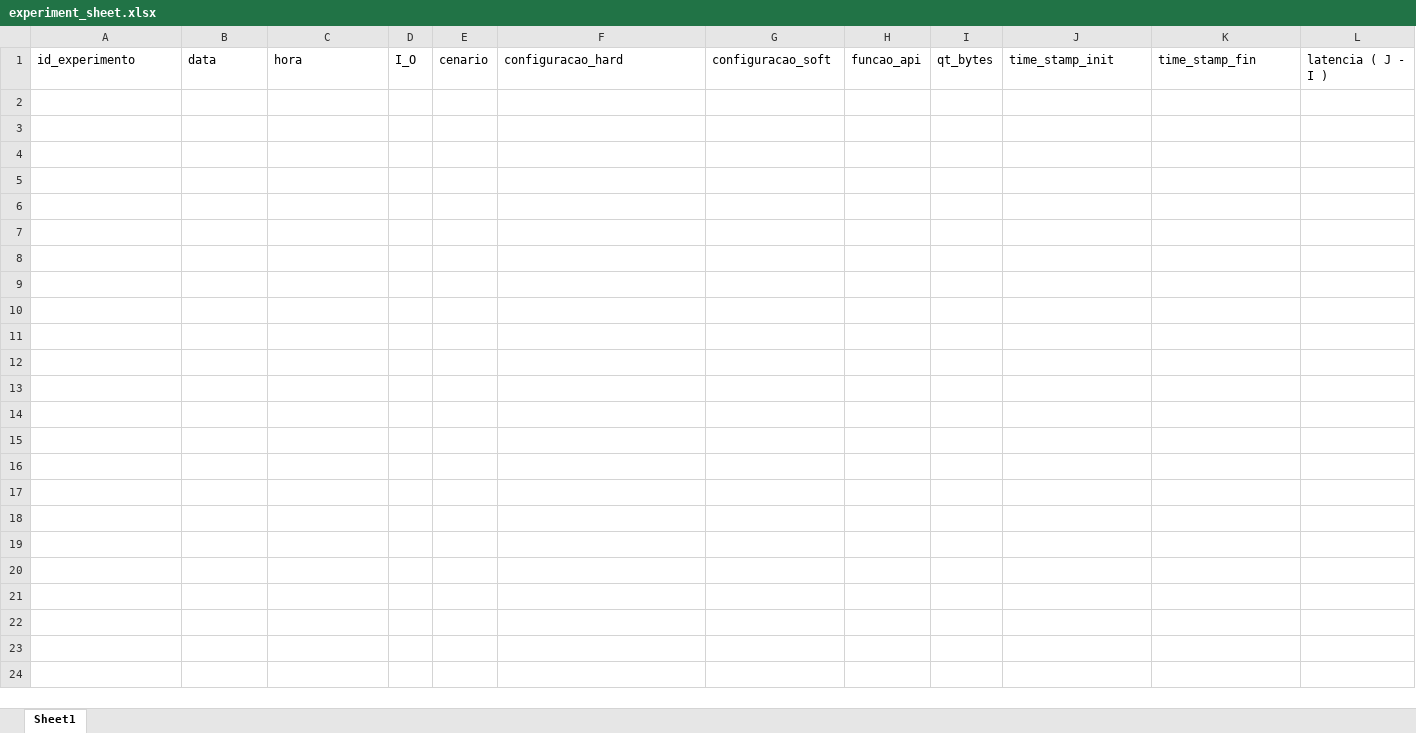
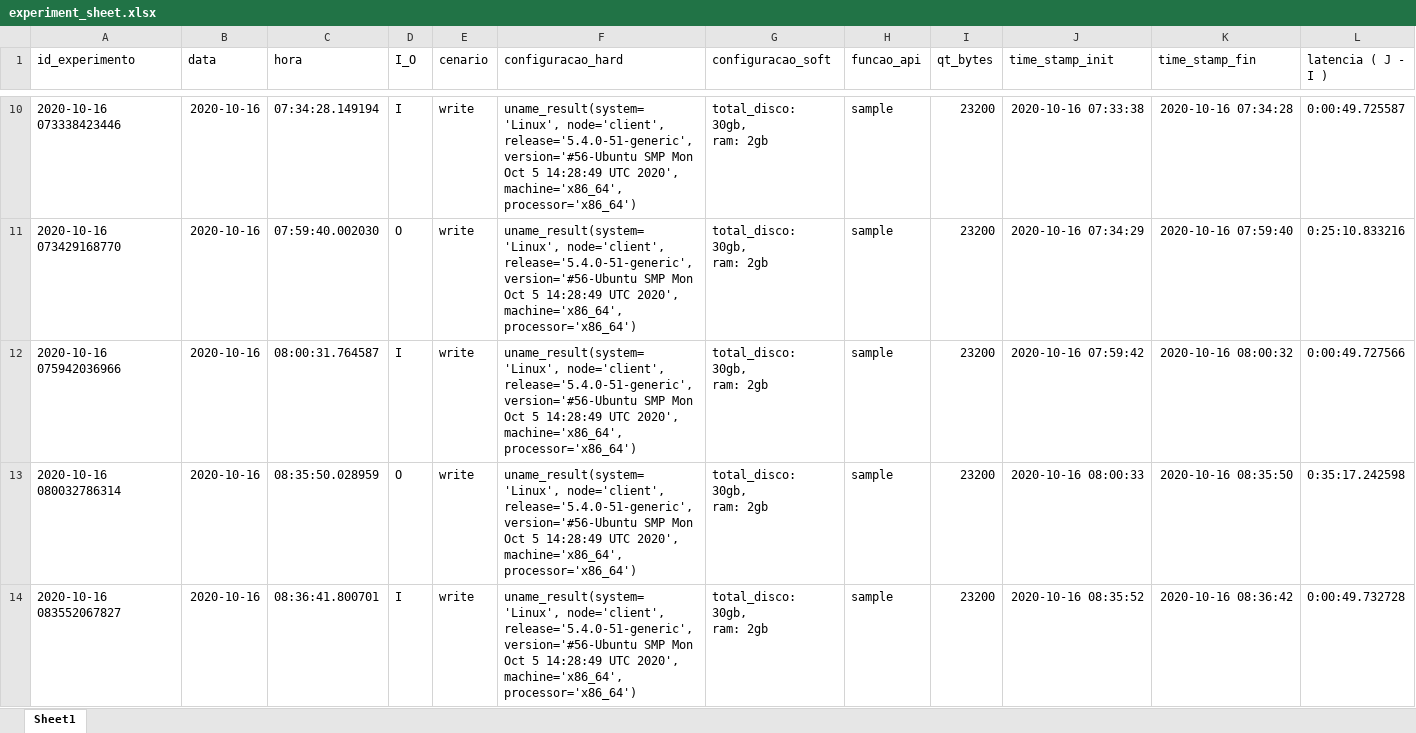
Before and after one commit to dan-candeira/api_test, an Excel workbook: experiment_sheet.xlsx, sheet Sheet1, drawn as a sheet; only a part is shown, gaps mark what is left out; values as stored, in another font and other column widths than the file's, no borders; ↵ is a line break in a cell; the diff covers the shown part only; the diff names each change by its address in the sheet, - before the commit and + after, or states it on an @@ line.

```diff
--- a/experiment_sheet.xlsx (sheet Sheet1)
+++ b/experiment_sheet.xlsx (sheet Sheet1)
+row 10: 2020-10-16 073338423446 | 2020-10-16 | 07:34:28.149194 | I | write | uname_result(system='Linux', node='client', release='5.4.0-51-generic', version='#56-Ubuntu SMP Mon Oct 5 14:28:49 UTC 2020', machine='x86_64', processor='x86_64') | total_disco: 30gb, ↵ ram: 2gb | sample | 23200 | 2020-10-16 07:33:38 | 2020-10-16 07:34:28 | 0:00:49.725587
+row 11: 2020-10-16 073429168770 | 2020-10-16 | 07:59:40.002030 | O | write | uname_result(system='Linux', node='client', release='5.4.0-51-generic', version='#56-Ubuntu SMP Mon Oct 5 14:28:49 UTC 2020', machine='x86_64', processor='x86_64') | total_disco: 30gb, ↵ ram: 2gb | sample | 23200 | 2020-10-16 07:34:29 | 2020-10-16 07:59:40 | 0:25:10.833216
+row 12: 2020-10-16 075942036966 | 2020-10-16 | 08:00:31.764587 | I | write | uname_result(system='Linux', node='client', release='5.4.0-51-generic', version='#56-Ubuntu SMP Mon Oct 5 14:28:49 UTC 2020', machine='x86_64', processor='x86_64') | total_disco: 30gb, ↵ ram: 2gb | sample | 23200 | 2020-10-16 07:59:42 | 2020-10-16 08:00:32 | 0:00:49.727566
+row 13: 2020-10-16 080032786314 | 2020-10-16 | 08:35:50.028959 | O | write | uname_result(system='Linux', node='client', release='5.4.0-51-generic', version='#56-Ubuntu SMP Mon Oct 5 14:28:49 UTC 2020', machine='x86_64', processor='x86_64') | total_disco: 30gb, ↵ ram: 2gb | sample | 23200 | 2020-10-16 08:00:33 | 2020-10-16 08:35:50 | 0:35:17.242598
+row 14: 2020-10-16 083552067827 | 2020-10-16 | 08:36:41.800701 | I | write | uname_result(system='Linux', node='client', release='5.4.0-51-generic', version='#56-Ubuntu SMP Mon Oct 5 14:28:49 UTC 2020', machine='x86_64', processor='x86_64') | total_disco: 30gb, ↵ ram: 2gb | sample | 23200 | 2020-10-16 08:35:52 | 2020-10-16 08:36:42 | 0:00:49.732728
```
Also changed, not shown: 12 added rows elsewhere in this sheet, 2 other files.
